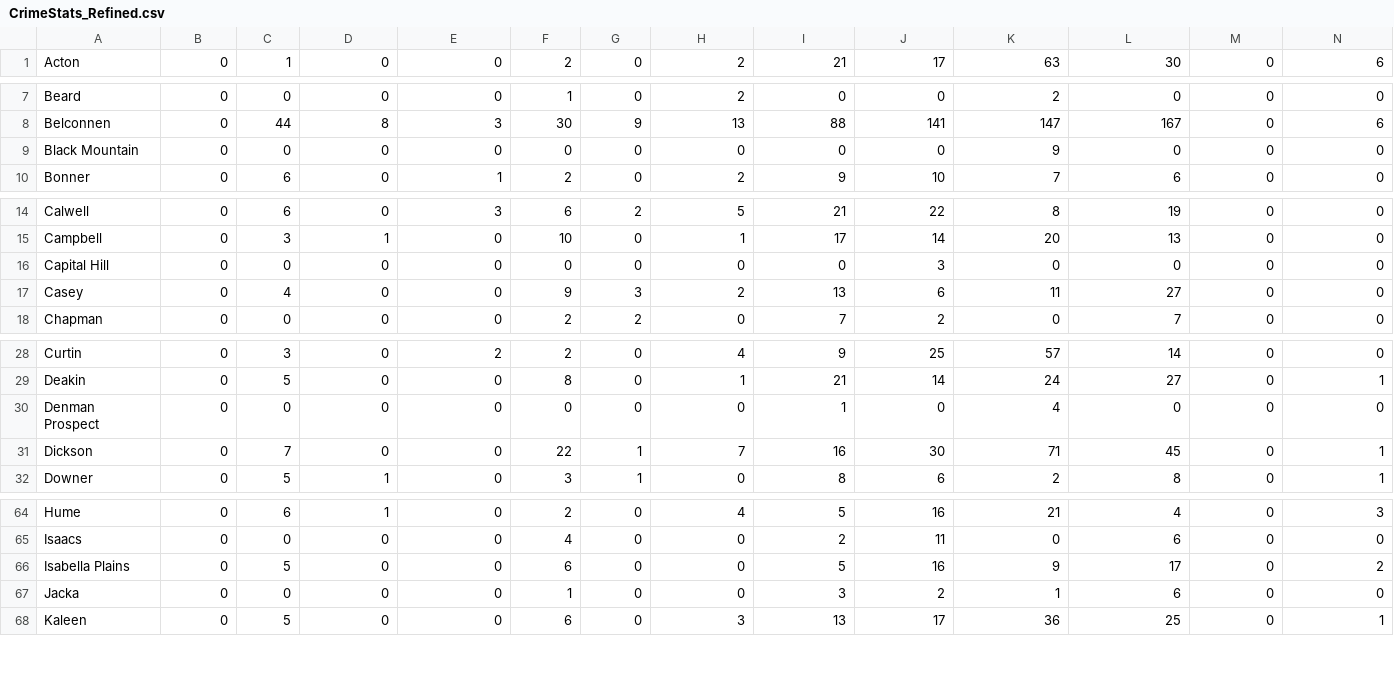
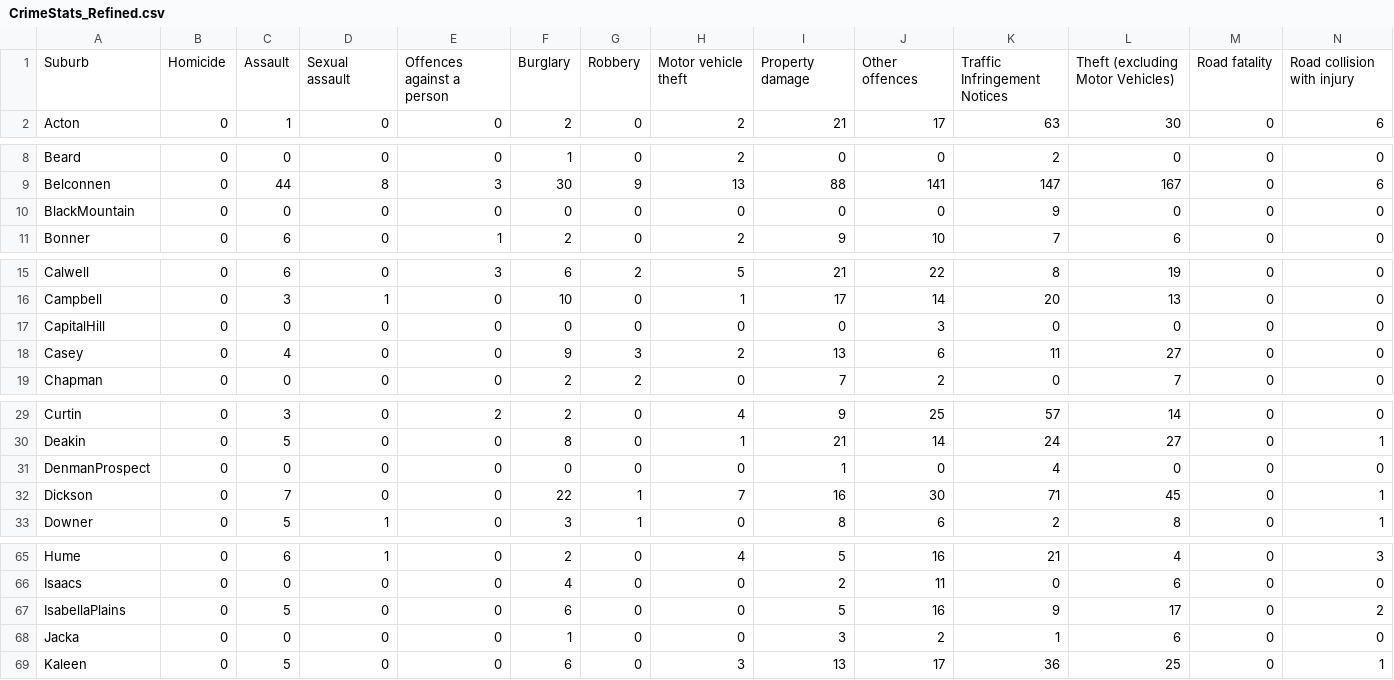
Before and after one commit to conspiracist-23Enigma/govhack2017, a CSV file: Data/CrimeStats_Refined.csv, drawn as a sheet; only a part is shown, gaps mark what is left out; the diff covers the shown part only.

Commit message:
Finished website about page and one suburb page. Also added charts.

```diff
--- a/Data/CrimeStats_Refined.csv
+++ b/Data/CrimeStats_Refined.csv
@@ -1 +1,2 @@
+Suburb,Homicide,Assault,Sexual assault,Offences against a person,Burglary,Robbery,Motor vehicle theft,Property damage,Other offences,Traffic Infringement Notices,Theft (excluding Motor Vehicles),Road fatality,Road collision with injury
 Acton,0,1,0,0,2,0,2,21,17,63,30,0,6
@@ -8,3 +9,3 @@ Beard,0,0,0,0,1,0,2,0,0,2,0,0,0
 Belconnen,0,44,8,3,30,9,13,88,141,147,167,0,6
-Black Mountain,0,0,0,0,0,0,0,0,0,9,0,0,0
+BlackMountain,0,0,0,0,0,0,0,0,0,9,0,0,0
 Bonner,0,6,0,1,2,0,2,9,10,7,6,0,0
@@ -15,2 +16,2 @@ Calwell,0,6,0,3,6,2,5,21,22,8,19,0,0
 Campbell,0,3,1,0,10,0,1,17,14,20,13,0,0
-Capital Hill,0,0,0,0,0,0,0,0,3,0,0,0,0
+CapitalHill,0,0,0,0,0,0,0,0,3,0,0,0,0
@@ -29,3 +30,3 @@ Curtin,0,3,0,2,2,0,4,9,25,57,14,0,0
 Deakin,0,5,0,0,8,0,1,21,14,24,27,0,1
-Denman Prospect,0,0,0,0,0,0,0,1,0,4,0,0,0
+DenmanProspect,0,0,0,0,0,0,0,1,0,4,0,0,0
 Dickson,0,7,0,0,22,1,7,16,30,71,45,0,1
@@ -65,3 +66,3 @@ Hume,0,6,1,0,2,0,4,5,16,21,4,0,3
 Isaacs,0,0,0,0,4,0,0,2,11,0,6,0,0
-Isabella Plains,0,5,0,0,6,0,0,5,16,9,17,0,2
+IsabellaPlains,0,5,0,0,6,0,0,5,16,9,17,0,2
 Jacka,0,0,0,0,1,0,0,3,2,1,6,0,0
```
Also changed, not shown: 2 edited cells elsewhere in this file, 19 other files.
